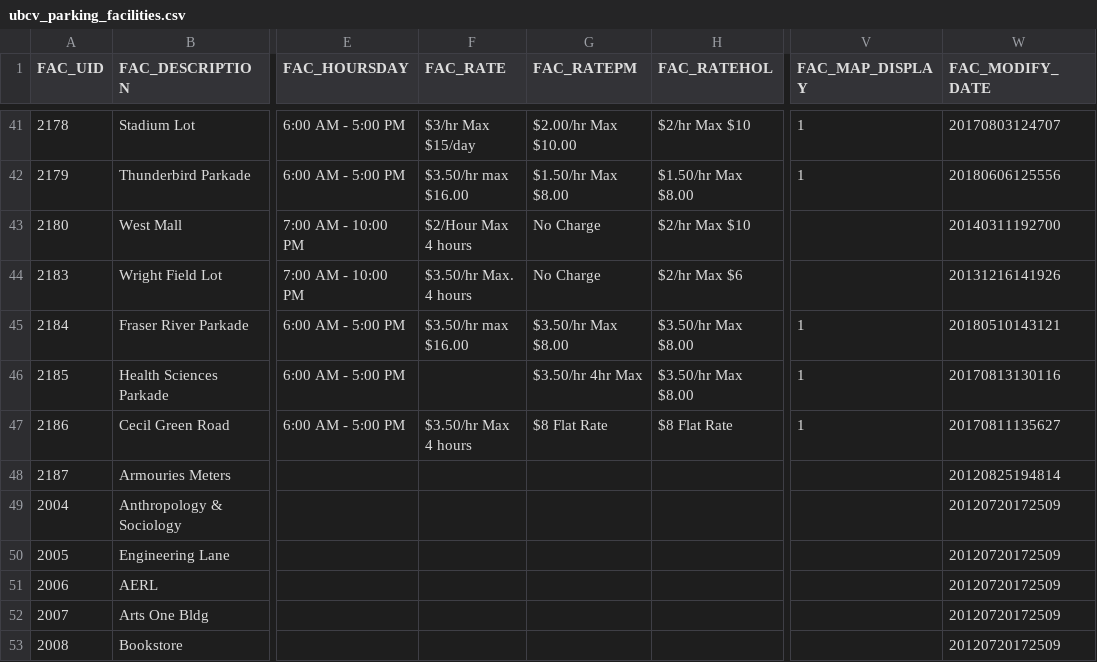
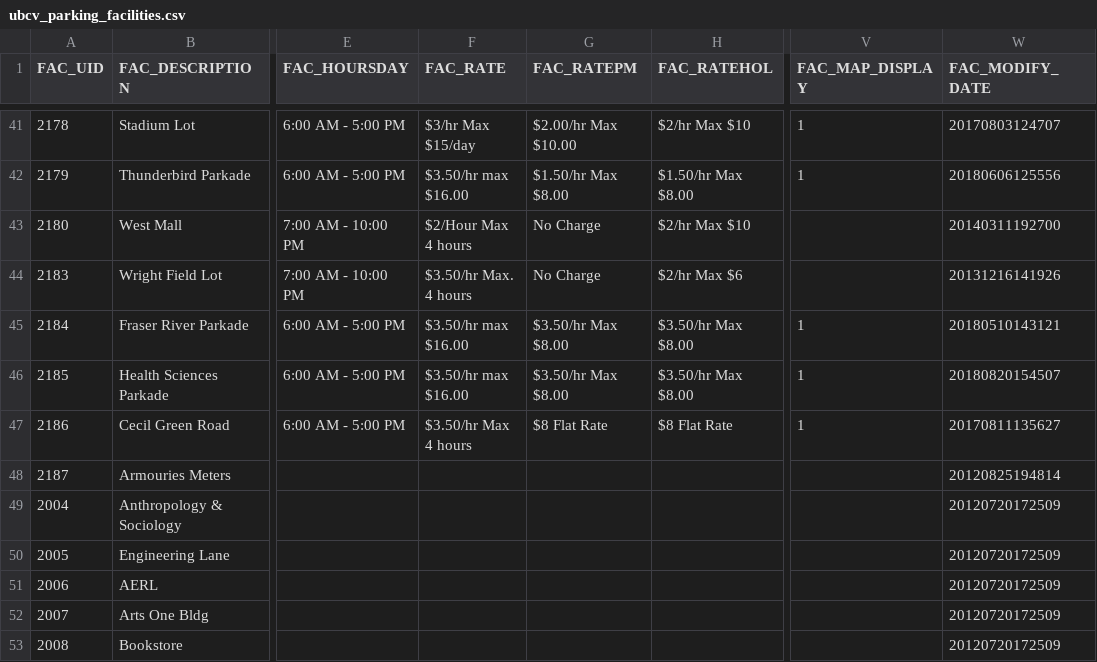
Before and after one commit to UBCGeodata/ubcv-parking, a CSV file: csv/ubcv_parking_facilities.csv, drawn as a sheet; only a part is shown, gaps mark what is left out; the diff names each change by its address in the sheet, - before the commit and + after, or states it on an @@ line.

Commit message:
data refresh

```diff
--- a/csv/ubcv_parking_facilities.csv
+++ b/csv/ubcv_parking_facilities.csv
-F46 (FAC_RATE): (empty)
+F46 (FAC_RATE): $3.50/hr max $16.00
-G46 (FAC_RATEPM): $3.50/hr 4hr Max
+G46 (FAC_RATEPM): $3.50/hr Max $8.00
-W46 (FAC_MODIFY_DATE): 20170813130116
+W46 (FAC_MODIFY_DATE): 20180820154507
```
Also changed, not shown: 2 other files.
